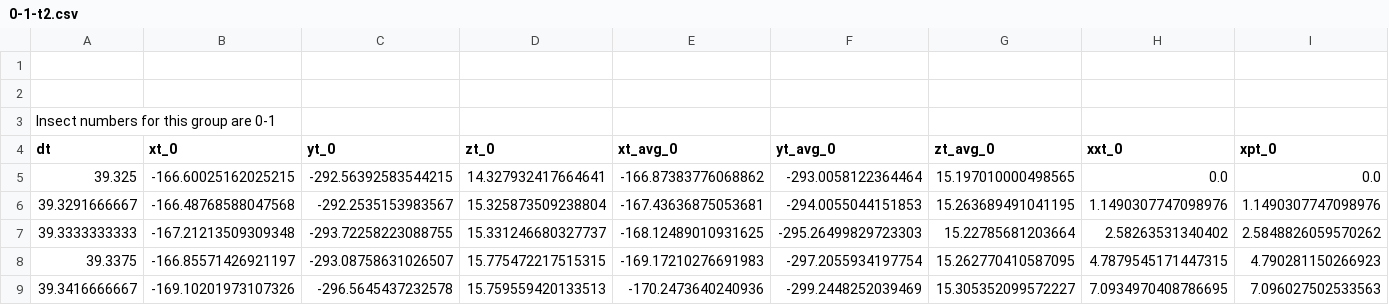
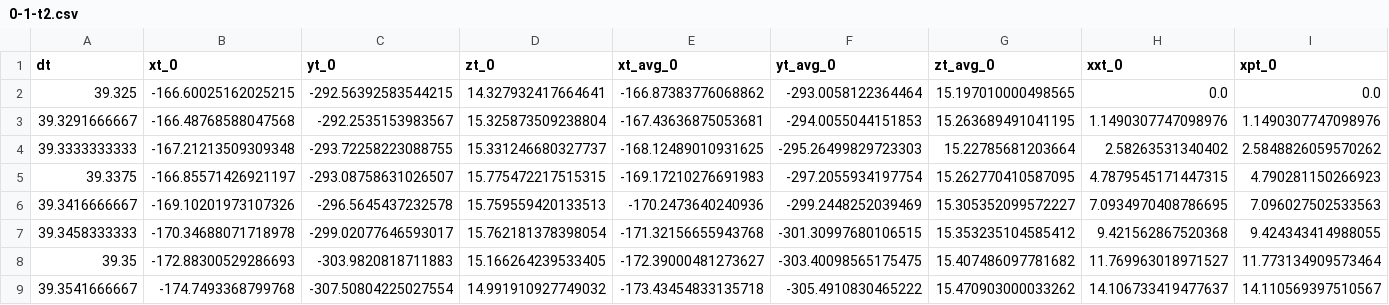
Before and after one commit to rsh2458/dragonfly, a CSV file: csv/0-1-t2.csv, drawn as a sheet; only a part is shown; the shorter side is filled out with more unchanged rows; rows hold the shown columns only; the diff names each change by its address in the sheet, - before the commit and + after, or states it on an @@ line.

Commit message:
Update 0-1-t2.csv

```diff
--- a/csv/0-1-t2.csv
+++ b/csv/0-1-t2.csv
-row 1: (empty)
-row 2: (empty)
-row 3: Insect numbers for this group are 0-1
```
